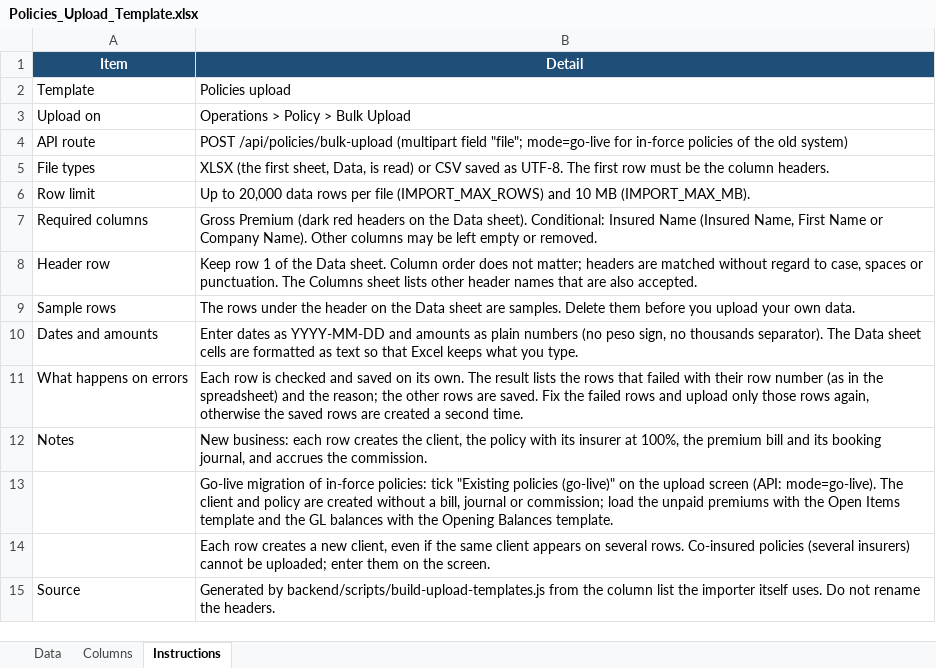
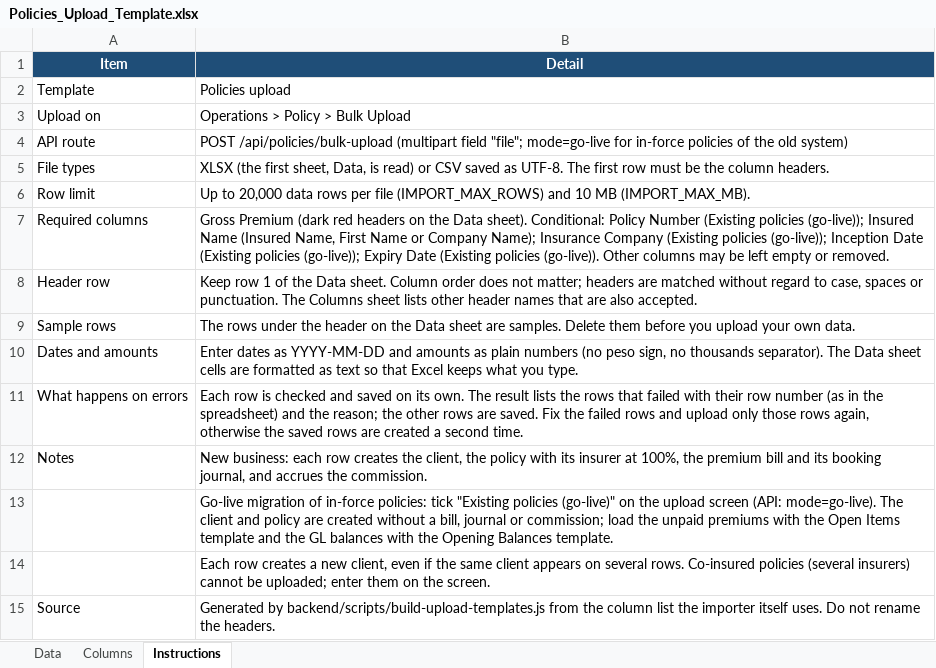
Before and after one commit to IortaTexhNXT-DEV/BDOI-OOTB, an Excel workbook: docs/package/05_Delivery/Upload_Templates/Policies_Upload_Template.xlsx, sheet Instructions, drawn as a sheet; values as stored, in another font and other column widths than the file's, no borders; the diff names each change by its address in the sheet, - before the commit and + after, or states it on an @@ line.

Commit message:
Offer workbook templates and show the results of every bulk upload
Prospects, Quotations, Policy, Receipts and Disbursement downloaded a
header-only CSV made in the browser and closed the dialog with "Upload
started, processing in background" without telling which rows failed.
They now use the shared import dialog: the template is the importer's
workbook (Data, Columns and Instructions sheets) from a new
GET .../bulk-upload/template route, and the dialog shows "Processed n
rows: c created, f failed" with the failed rows. Policy offers new
business and existing (go-live) policies as two targets.

Receipts and disbursements answer the same result as the other
uploads, and row errors name the template columns instead of the API
fields. A go-live policy needs its number, insurer and term, and an
insurer that is not in the master is refused instead of leaving the
policy without one. A vehicle type that is not a tariff class says so.

The bank and insurer statement imports, remittance bulk processing and
the remittance bank transactions import offer their template on the
screen. The bank transactions import is checked as a whole (a line
without an amount no longer goes in as zero) and reads CSV files saved
by Excel with a byte order mark. Bulk print of receipts and vouchers
sends the chosen dates instead of the day before.

```diff
--- a/docs/package/05_Delivery/Upload_Templates/Policies_Upload_Template.xlsx (sheet Instructions)
+++ b/docs/package/05_Delivery/Upload_Templates/Policies_Upload_Template.xlsx (sheet Instructions)
-B7 (Detail): …sheet). Conditional: Insured Name (Insured Name, First Name or Company Name). Other columns…
+B7 (Detail): …sheet). Conditional: Policy Number (Existing policies (go-live)); Insured Name (Insured Name, First Name or Company Name); Insurance Company (Existing policies (go-live)); Inception Date (Existing policies (go-live)); Expiry Date (Existing policies (go-live)). Other columns…
```
Also changed, not shown: sheet Columns, docs/package/05_Delivery/Upload_Templates/Leads_Upload_Template.xlsx, 51 other files.
